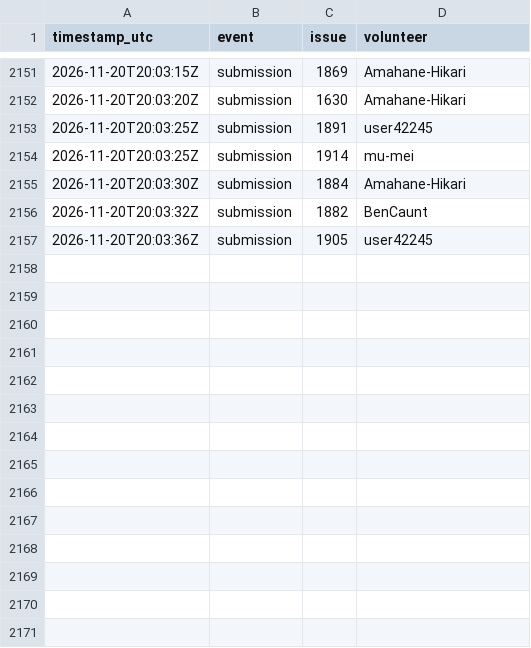
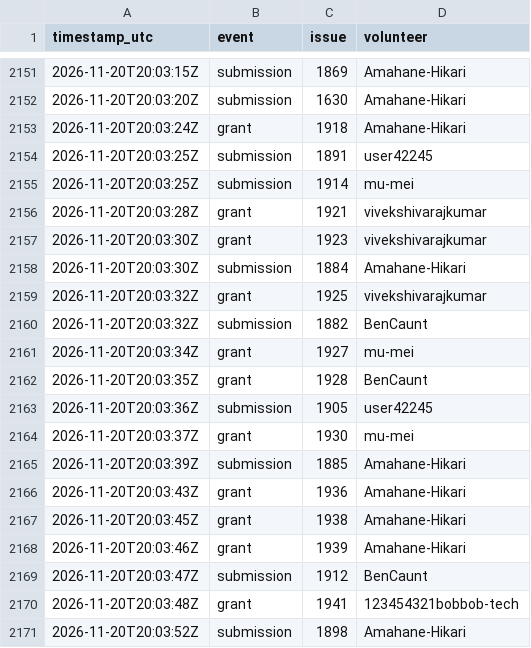
Before and after one commit to 1337isnot1337/alpoge-rh-replay, a TSV file: tracker/activity.tsv, drawn as a sheet; only a part is shown, gaps mark what is left out; the diff covers the shown part only; the diff names each change by its address in the sheet, - before the commit and + after, or states it on an @@ line.

```diff
--- a/tracker/activity.tsv
+++ b/tracker/activity.tsv
+row 2153: 2026-11-20T20:03:24Z | grant | 1918 | Amahane-Hikari
+row 2156: 2026-11-20T20:03:28Z | grant | 1921 | vivekshivarajkumar
+row 2157: 2026-11-20T20:03:30Z | grant | 1923 | vivekshivarajkumar
+row 2159: 2026-11-20T20:03:32Z | grant | 1925 | vivekshivarajkumar
+row 2161: 2026-11-20T20:03:34Z | grant | 1927 | mu-mei
+row 2162: 2026-11-20T20:03:35Z | grant | 1928 | BenCaunt
+row 2164: 2026-11-20T20:03:37Z | grant | 1930 | mu-mei
+row 2165: 2026-11-20T20:03:39Z | submission | 1885 | Amahane-Hikari
+row 2166: 2026-11-20T20:03:43Z | grant | 1936 | Amahane-Hikari
+row 2167: 2026-11-20T20:03:45Z | grant | 1938 | Amahane-Hikari
+row 2168: 2026-11-20T20:03:46Z | grant | 1939 | Amahane-Hikari
+row 2169: 2026-11-20T20:03:47Z | submission | 1912 | BenCaunt
+row 2170: 2026-11-20T20:03:48Z | grant | 1941 | 123454321bobbob-tech
+row 2171: 2026-11-20T20:03:52Z | submission | 1898 | Amahane-Hikari
```
Also changed, not shown: 13 added rows elsewhere in this file, 2 other files.
